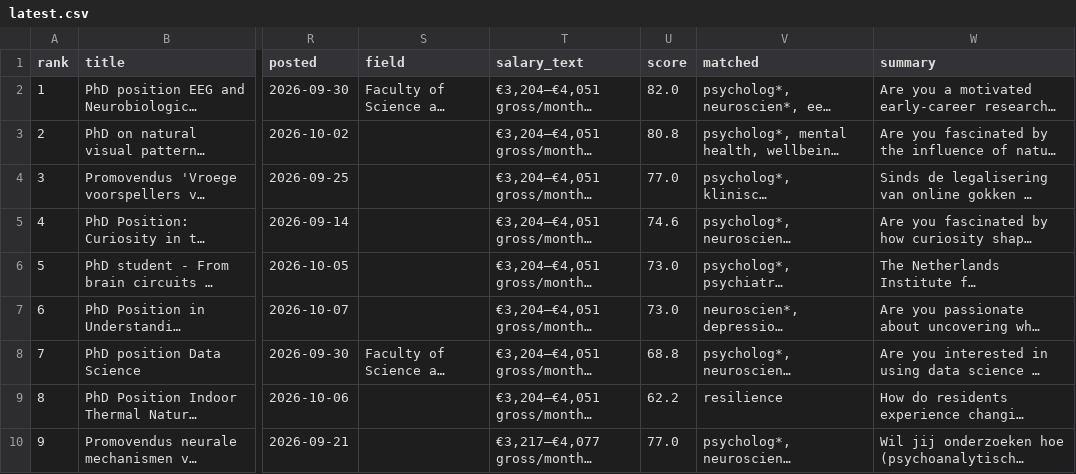
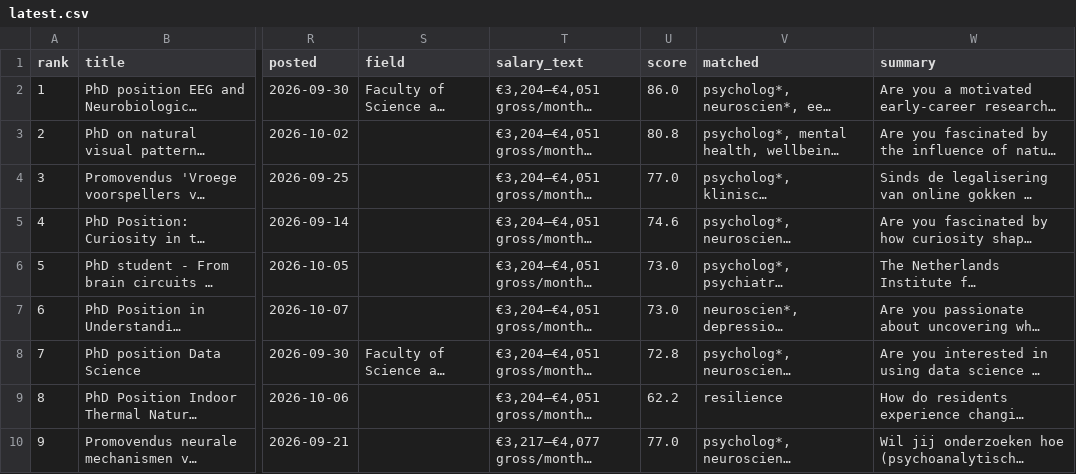
Before and after one commit to mojtaba220978/phd-radar, a CSV file: reports/latest.csv, drawn as a sheet; only a part is shown, gaps mark what is left out; long unchanged cells end in …; the diff names each change by its address in the sheet, - before the commit and + after, or states it on an @@ line.

```diff
--- a/reports/latest.csv
+++ b/reports/latest.csv
-U2 (score): 82.0
+U2 (score): 86.0
-U8 (score): 68.8
+U8 (score): 72.8
```
Also changed, not shown: 6 other files.
